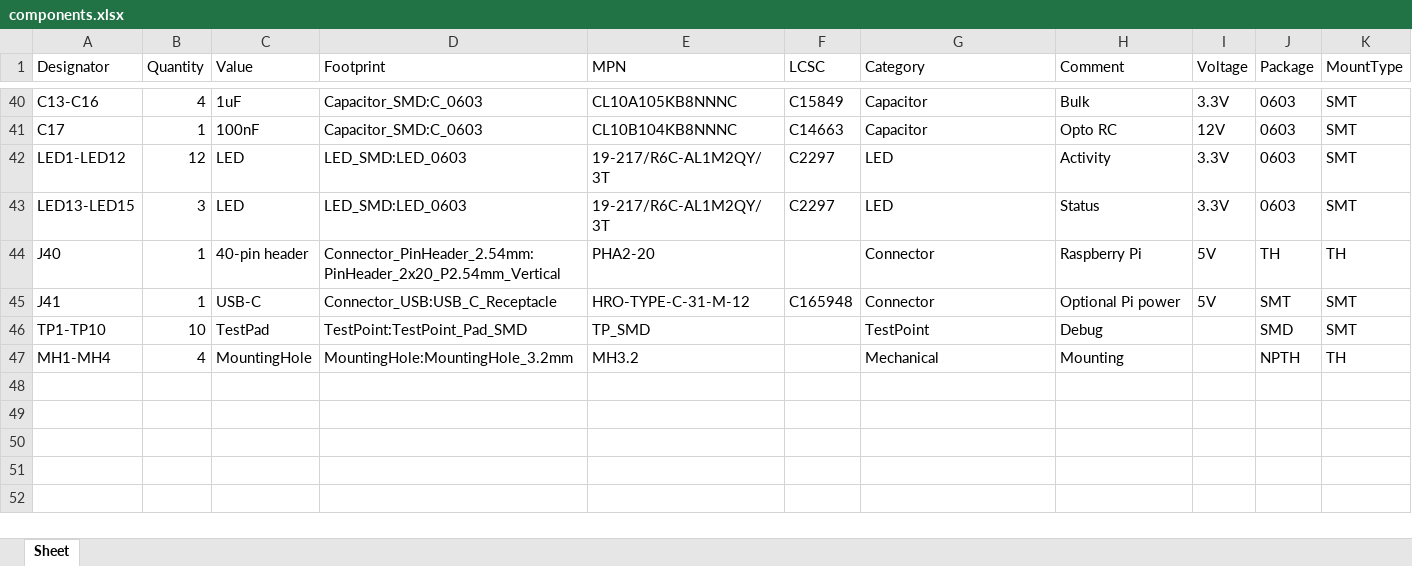
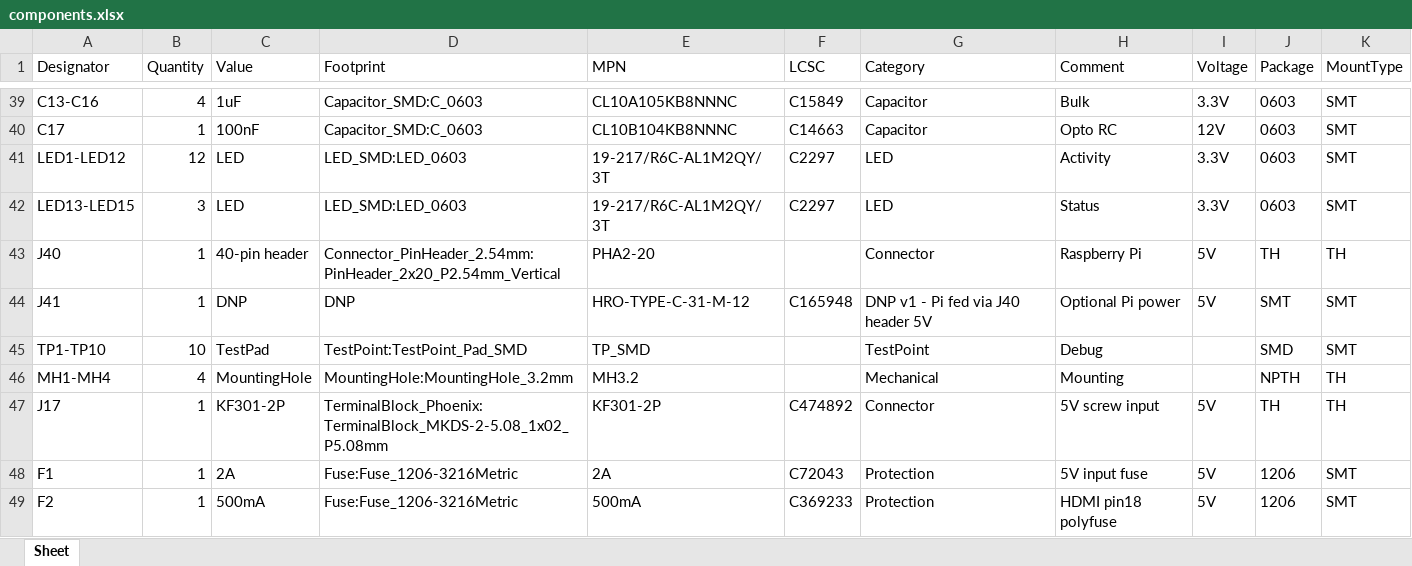
Before and after one commit to gitwannes/wanos-pcb, an Excel workbook: projects/wanos-board/components.xlsx, sheet Sheet, drawn as a sheet; only a part is shown, gaps mark what is left out; values as stored, in another font and other column widths than the file's, no borders; addresses are those after the commit; the diff covers the shown part only; the diff names each change by its address in the sheet, - before the commit and + after, or states it on an @@ line.

```diff
--- a/projects/wanos-board/components.xlsx (sheet Sheet)
+++ b/projects/wanos-board/components.xlsx (sheet Sheet)
-C44 (Value): USB-C
+C44 (Value): DNP
-D44 (Footprint): Connector_USB:USB_C_Receptacle
+D44 (Footprint): DNP
-G44 (Category): Connector
+G44 (Category): DNP v1 - Pi fed via J40 header 5V
+row 47: J17 | 1 | KF301-2P | TerminalBlock_Phoenix:TerminalBlock_MKDS-2-5.08_1x02_P5.08mm | KF301-2P | C474892 | Connector | 5V screw input | 5V | TH | TH
+row 48: F1 | 1 | 2A | Fuse:Fuse_1206-3216Metric | 2A | C72043 | Protection | 5V input fuse | 5V | 1206 | SMT
+row 49: F2 | 1 | 500mA | Fuse:Fuse_1206-3216Metric | 500mA | C369233 | Protection | HDMI pin18 polyfuse | 5V | 1206 | SMT
```
Also changed, not shown: 5 added rows, 1 removed row and 4 edited cells elsewhere in this sheet, 31 other files.
